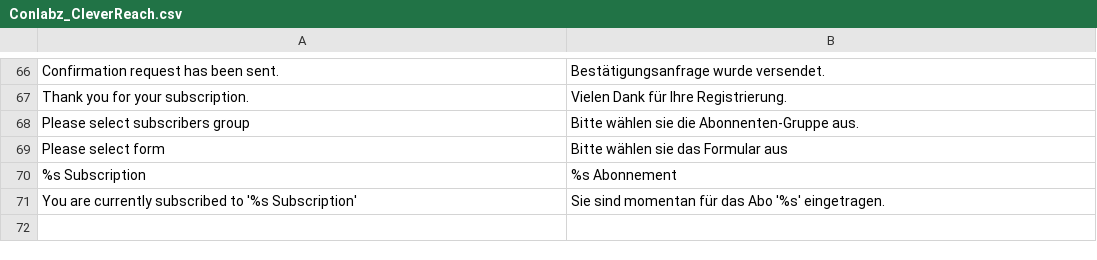
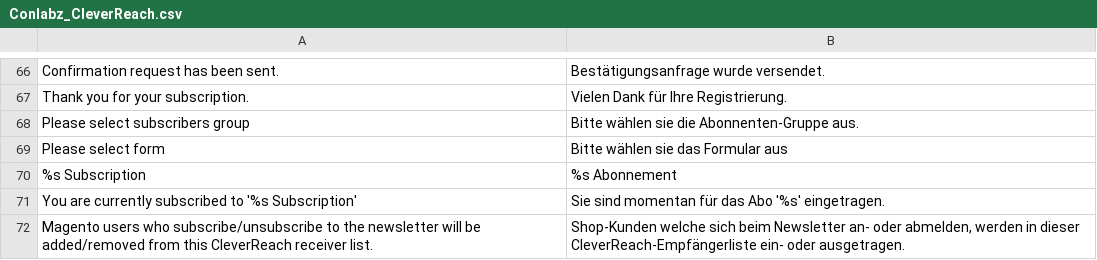
Before and after one commit to OpenMageModuleFostering/conlabz_crconnect, a CSV file: app/locale/de_DE/Conlabz_CleverReach.csv, drawn as a sheet; only a part is shown, gaps mark what is left out; the diff names each change by its address in the sheet, - before the commit and + after, or states it on an @@ line.

```diff
--- a/app/locale/de_DE/Conlabz_CleverReach.csv
+++ b/app/locale/de_DE/Conlabz_CleverReach.csv
+row 72: Magento users who subscribe/unsubscribe to the newsletter will be added/removed from this CleverReach receiver list. | Shop-Kunden welche sich beim Newsletter an- oder abmelden, werden in dieser CleverReach-Empfängerliste ein- oder ausgetragen.
```
Also changed, not shown: 4 other files.
